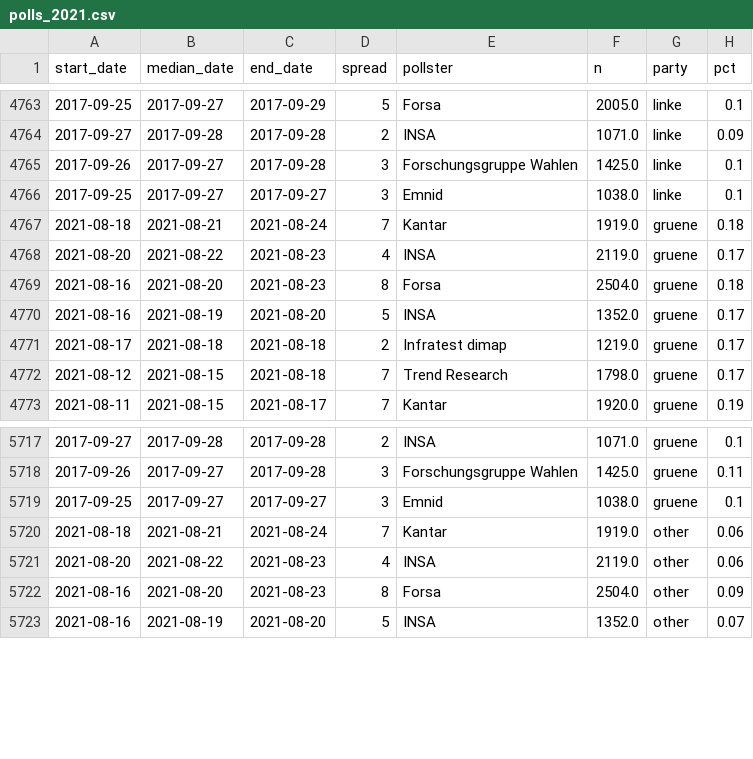
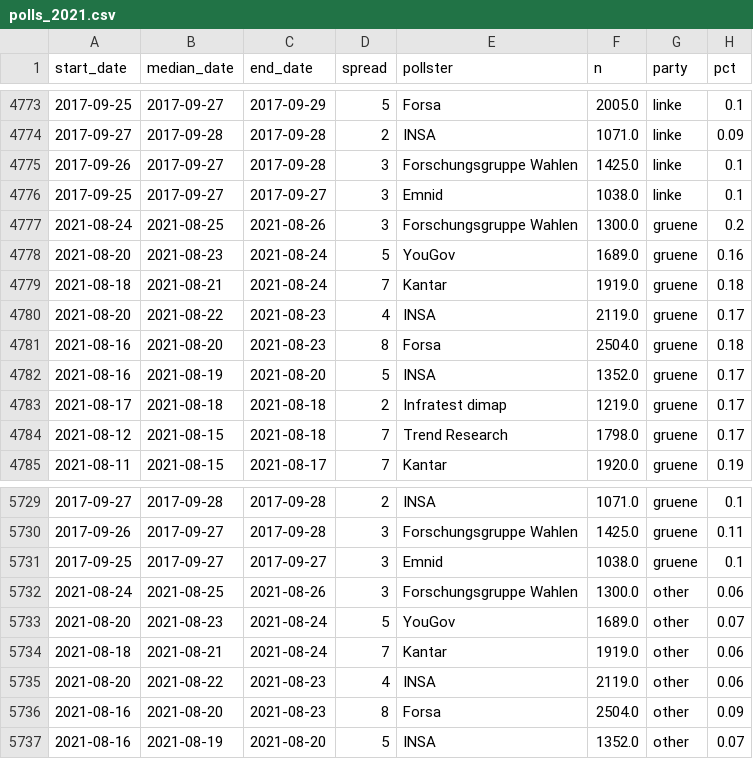
Before and after one commit to thisismactan/Germany-2021, a CSV file: data/polls_2021.csv, drawn as a sheet; only a part is shown, gaps mark what is left out; the diff covers the shown part only; the diff names each change by its address in the sheet, - before the commit and + after, or states it on an @@ line.

```diff
--- a/data/polls_2021.csv
+++ b/data/polls_2021.csv
+row 4777: 2021-08-24 | 2021-08-25 | 2021-08-26 | 3 | Forschungsgruppe Wahlen | 1300.0 | gruene | 0.2
+row 4778: 2021-08-20 | 2021-08-23 | 2021-08-24 | 5 | YouGov | 1689.0 | gruene | 0.16
+row 5732: 2021-08-24 | 2021-08-25 | 2021-08-26 | 3 | Forschungsgruppe Wahlen | 1300.0 | other | 0.06
+row 5733: 2021-08-20 | 2021-08-23 | 2021-08-24 | 5 | YouGov | 1689.0 | other | 0.07
```
Also changed, not shown: 10 added rows elsewhere in this file, output/seat_summary_stats_timeline.csv, output/vote_summary_stats_timeline.csv, 22 other files.
